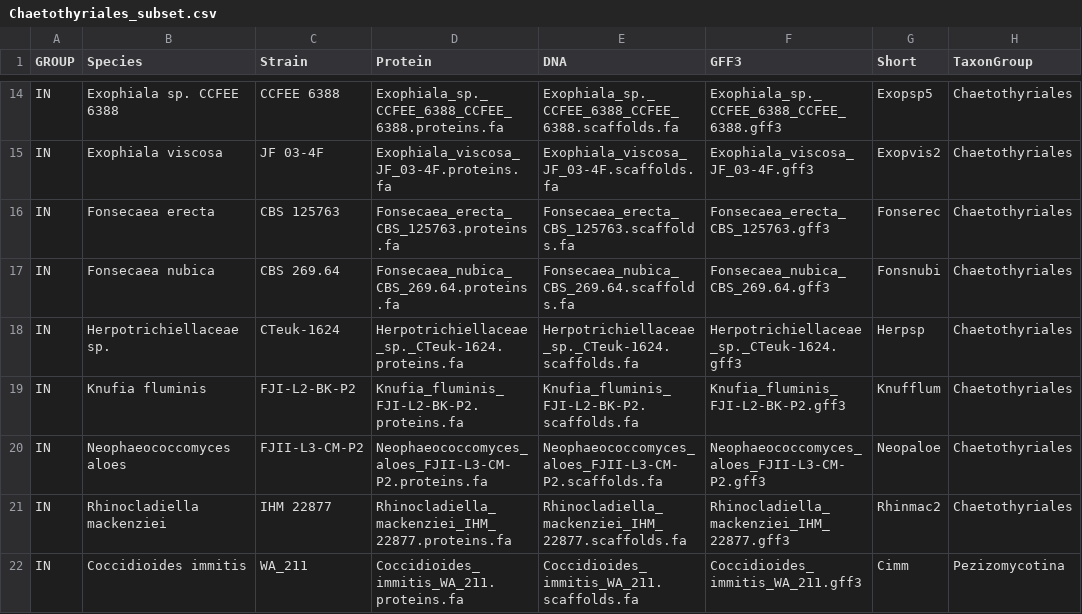
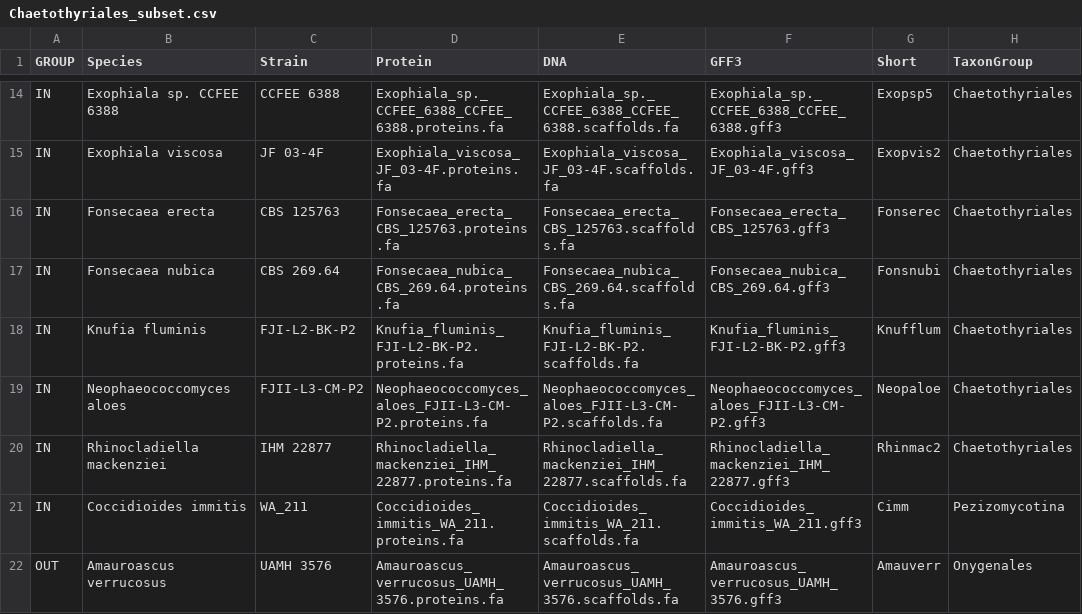
Before and after one commit to stajichlab/NovInvenio, a CSV file: configs/Chaetothyriales_subset.csv, drawn as a sheet; only a part is shown, gaps mark what is left out; the shorter side is filled out with more unchanged rows; the diff names each change by its address in the sheet, - before the commit and + after, or states it on an @@ line.

Commit message:
remove a problematic taxon

```diff
--- a/configs/Chaetothyriales_subset.csv
+++ b/configs/Chaetothyriales_subset.csv
-row 18: IN | Herpotrichiellaceae sp. | CTeuk-1624 | Herpotrichiellaceae_sp._CTeuk-1624.proteins.fa | Herpotrichiellaceae_sp._CTeuk-1624.scaffolds.fa | Herpotrichiellaceae_sp._CTeuk-1624.gff3 | Herpsp | Chaetothyriales
```
